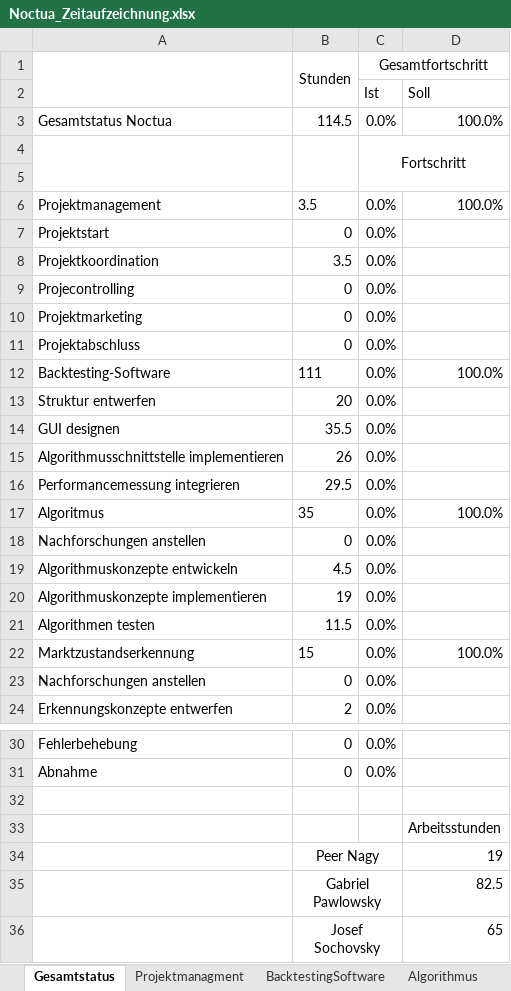
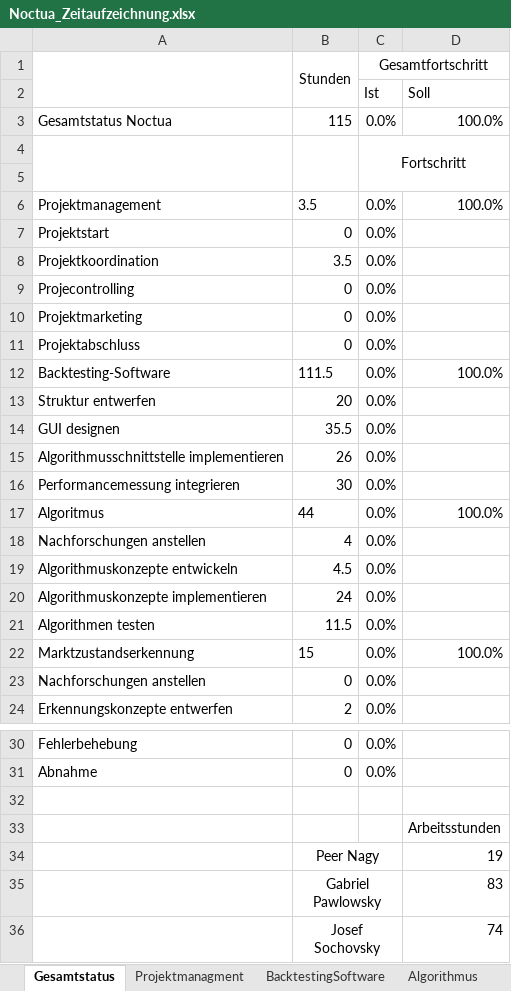
Before and after one commit to gabpaw987/Noctua, an Excel workbook: Dokumentation/Noctua_Zeitaufzeichnung.xlsx, sheet Gesamtstatus, drawn as a sheet; only a part is shown, gaps mark what is left out; values as stored, in another font and other column widths than the file's, no borders; charts and pictures not drawn; the diff names each change by its address in the sheet, - before the commit and + after, or states it on an @@ line.

```diff
--- a/Dokumentation/Noctua_Zeitaufzeichnung.xlsx (sheet Gesamtstatus)
+++ b/Dokumentation/Noctua_Zeitaufzeichnung.xlsx (sheet Gesamtstatus)
-B3 (Stunden): 114.5
+B3 (Stunden): 115
-B12 (Stunden): 111
+B12 (Stunden): 111.5
-B16 (Stunden): 29.5
+B16 (Stunden): 30
-B17 (Stunden): 35
+B17 (Stunden): 44
-B18 (Stunden): 0
+B18 (Stunden): 4
-B20 (Stunden): 19
+B20 (Stunden): 24
-D35: 82.5
+D35: 83
-D36: 65
+D36: 74
```
Also changed, not shown: sheet Algorithmus, sheet BacktestingSoftware, charts or pictures.
